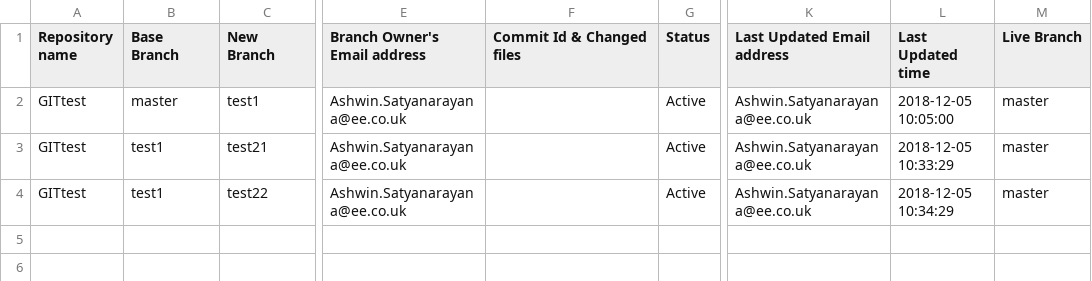
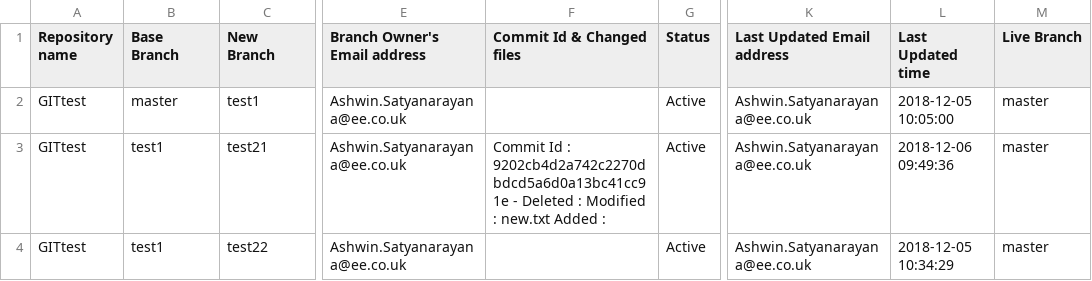
Before and after one commit to sudheerSreepuram/GitAutomation, a CSV file: trackers/GITtest_tracker.csv, drawn as a sheet; only a part is shown, gaps mark what is left out; the diff names each change by its address in the sheet, - before the commit and + after, or states it on an @@ line.

Commit message:
Code push to test21 branch

```diff
--- a/trackers/GITtest_tracker.csv
+++ b/trackers/GITtest_tracker.csv
-F3 (Commit Id & Changed files): (empty)
+F3 (Commit Id & Changed files): Commit Id : 9202cb4d2a742c2270dbdcd5a6d0a13bc41cc91e - Deleted : Modified : new.txt Added :
-L3 (Last Updated time): 2018-12-05 10:33:29
+L3 (Last Updated time): 2018-12-06 09:49:36
```
